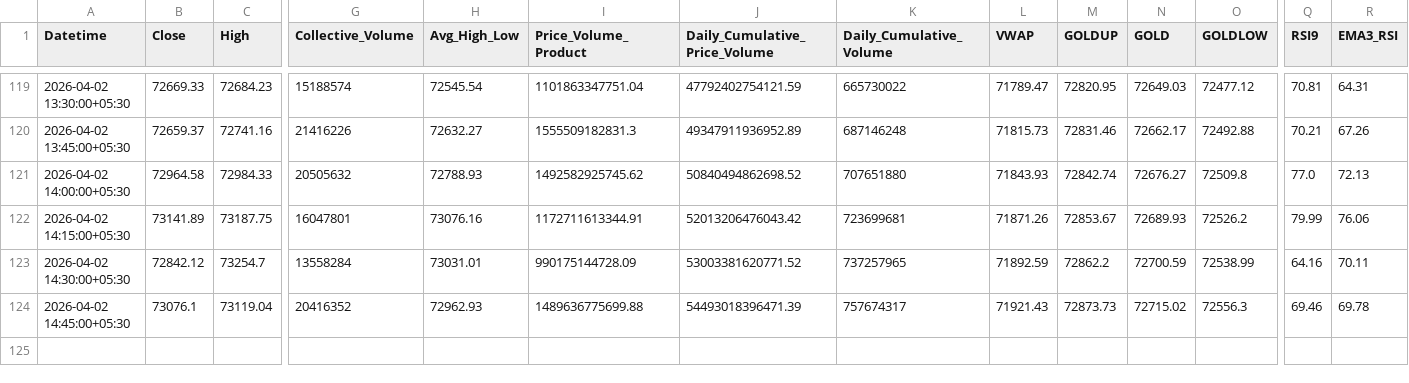
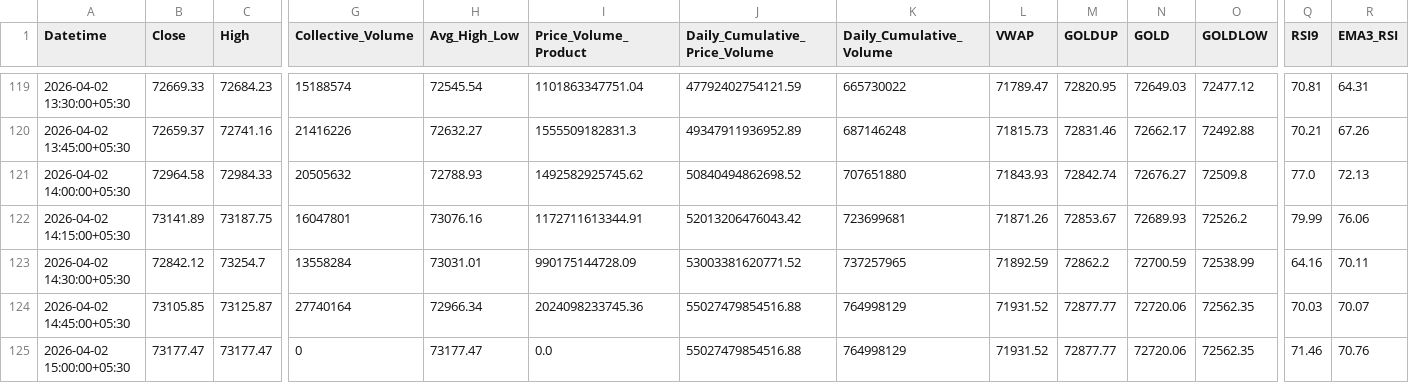
Before and after one commit to rahuljoshin/TradingBOT, a CSV file: 15m.csv, drawn as a sheet; only a part is shown, gaps mark what is left out; rows hold the shown columns only; the diff covers the shown part only; the diff names each change by its address in the sheet, - before the commit and + after, or states it on an @@ line.

```diff
--- a/15m.csv
+++ b/15m.csv
-B124 (Close): 73076.1
+B124 (Close): 73105.85
-C124 (High): 73119.04
+C124 (High): 73125.87
-G124 (Collective_Volume): 20416352
+G124 (Collective_Volume): 27740164
-H124 (Avg_High_Low): 72962.93
+H124 (Avg_High_Low): 72966.34
-I124 (Price_Volume_Product): 1489636775699.88
+I124 (Price_Volume_Product): 2024098233745.36
-J124 (Daily_Cumulative_Price_Volume): 54493018396471.39
+J124 (Daily_Cumulative_Price_Volume): 55027479854516.88
-K124 (Daily_Cumulative_Volume): 757674317
+K124 (Daily_Cumulative_Volume): 764998129
-L124 (VWAP): 71921.43
+L124 (VWAP): 71931.52
-M124 (GOLDUP): 72873.73
+M124 (GOLDUP): 72877.77
-N124 (GOLD): 72715.02
+N124 (GOLD): 72720.06
-O124 (GOLDLOW): 72556.3
+O124 (GOLDLOW): 72562.35
-Q124 (RSI9): 69.46
+Q124 (RSI9): 70.03
-R124 (EMA3_RSI): 69.78
+R124 (EMA3_RSI): 70.07
+row 125: 2026-04-02 15:00:00+05:30 | 73177.47 | 73177.47 | 0 | 73177.47 | 0.0 | 55027479854516.88 | 764998129 | 71931.52 | 72877.77 | 72720.06 | 72562.35 | 71.46 | 70.76
```
Also changed, not shown: 19 edited cells elsewhere in this file, 1d.csv, 1m.csv, 3 other files.
